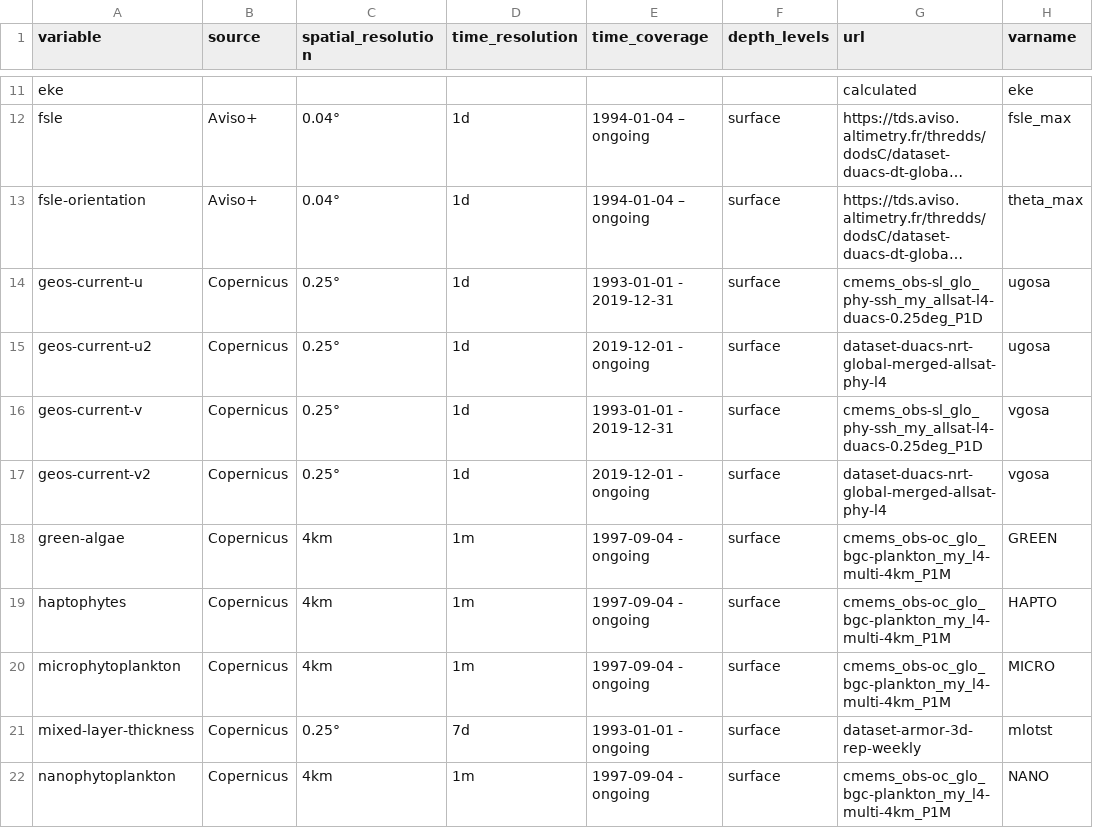
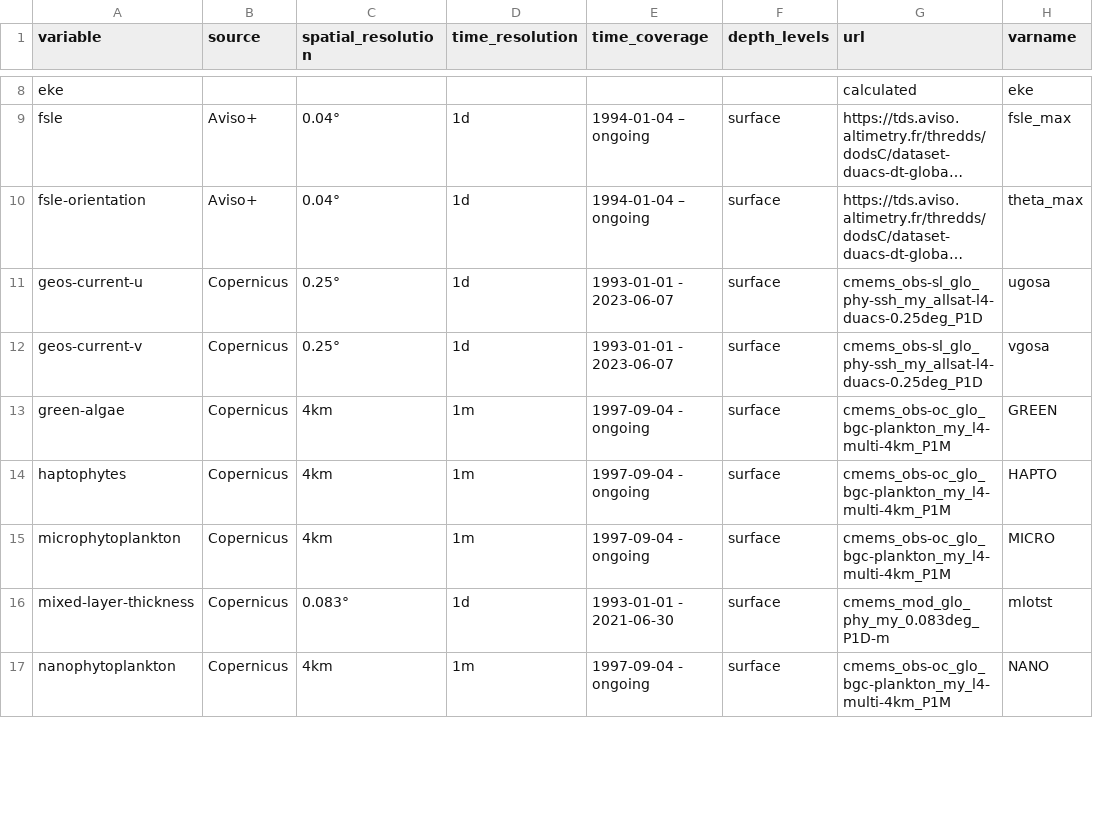
Before and after one commit to IRDG2OI/geoenrich, a CSV file: geoenrich/data/catalog.csv, drawn as a sheet; only a part is shown, gaps mark what is left out; long unchanged cells end in …; removed rows and columns are numbered as before the commit, all else as after; the diff covers the shown part only; the diff names each change by its address in the sheet, - before the commit and + after, or states it on an @@ line.

Commit message:
Updated variable catalog

```diff
--- a/geoenrich/data/catalog.csv
+++ b/geoenrich/data/catalog.csv
-E11 (time_coverage): 1993-01-01 - 2019-12-31
+E11 (time_coverage): 1993-01-01 - 2023-06-07
-row 15: geos-current-u2 | Copernicus | 0.25° | 1d | 2019-12-01 - ongoing | surface | dataset-duacs-nrt-global-merged-allsat-phy-l4 | ugosa
-E12 (time_coverage): 1993-01-01 - 2019-12-31
+E12 (time_coverage): 1993-01-01 - 2023-06-07
-row 17: geos-current-v2 | Copernicus | 0.25° | 1d | 2019-12-01 - ongoing | surface | dataset-duacs-nrt-global-merged-allsat-phy-l4 | vgosa
-C16 (spatial_resolution): 0.25°
+C16 (spatial_resolution): 0.083°
-D16 (time_resolution): 7d
+D16 (time_resolution): 1d
-E16 (time_coverage): 1993-01-01 - ongoing
+E16 (time_coverage): 1993-01-01 - 2021-06-30
-G16 (url): dataset-armor-3d-rep-weekly
+G16 (url): cmems_mod_glo_phy_my_0.083deg_P1D-m
```
Also changed, not shown: 2 added rows, 7 removed rows and 31 edited cells elsewhere in this file.
